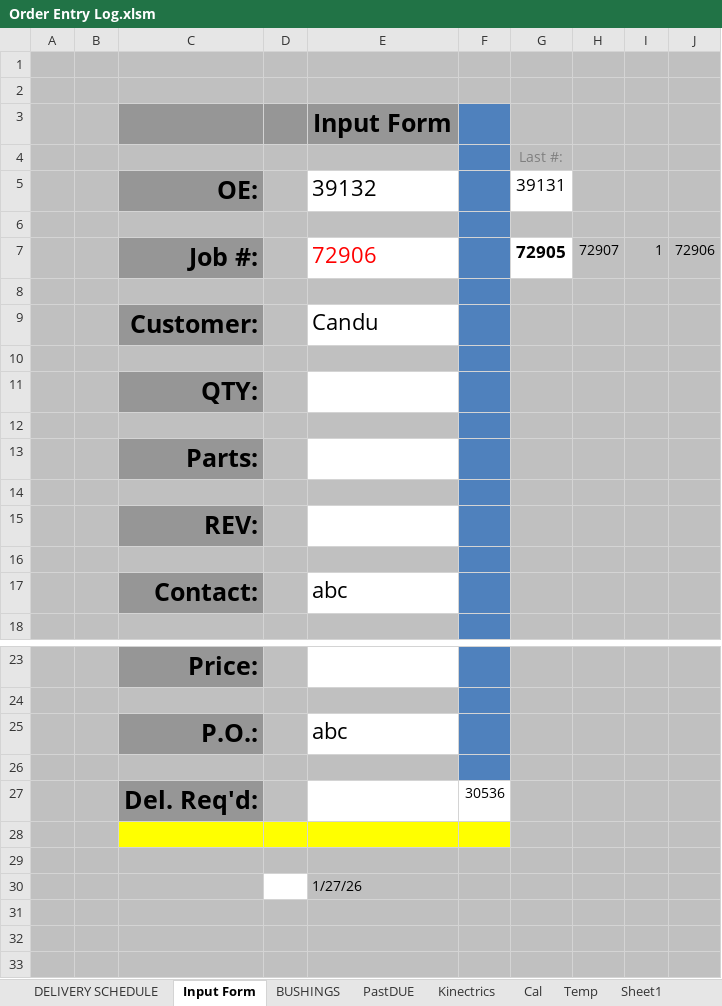
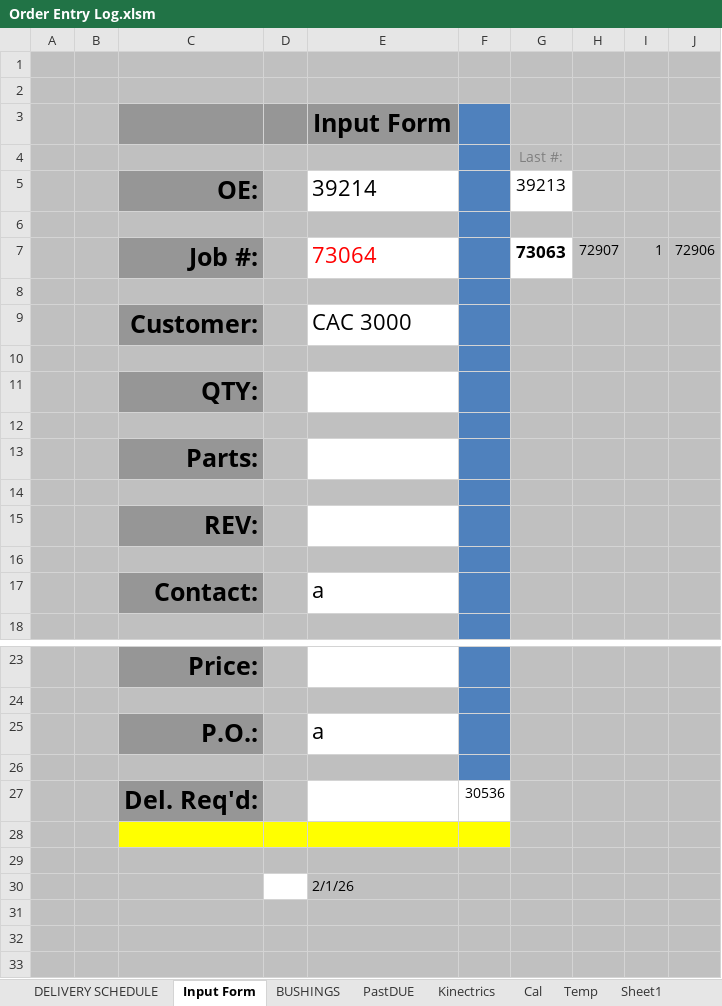
Before and after one commit to MadLeon/job_management, an Excel workbook: src/order entry log/Order Entry Log.xlsm, sheet Input Form, drawn as a sheet; only a part is shown, gaps mark what is left out; values as stored, in another font and other column widths than the file's, no borders; charts and pictures and conditional formats not drawn; removed rows and columns are numbered as before the commit, all else as after; the diff names each change by its address in the sheet, - before the commit and + after, or states it on an @@ line.

Commit message:
feat: Refactor order entry log and enhance functionality

```diff
--- a/src/order entry log/Order Entry Log.xlsm (sheet Input Form)
+++ b/src/order entry log/Order Entry Log.xlsm (sheet Input Form)
-row 5:  |  | OE: |  | 39132 |  | 39131
+row 5:  |  | OE: |  | 39214 |  | 39213
-E7: 72906
+E7: 73064
-G7: 72905
+G7: 73063
-E9: Candu
+E9: CAC 3000
-E17: abc
+E17: a
-E25: abc
+E25: a
-E30: 1/27/26
+E30: 2/1/26
```
Also changed, not shown: charts or pictures, src/manufacturing process/Manufacturing Process.xlsm, src/mp schedule/Manufacturing process Schedule.xlsm, 55 other files.
